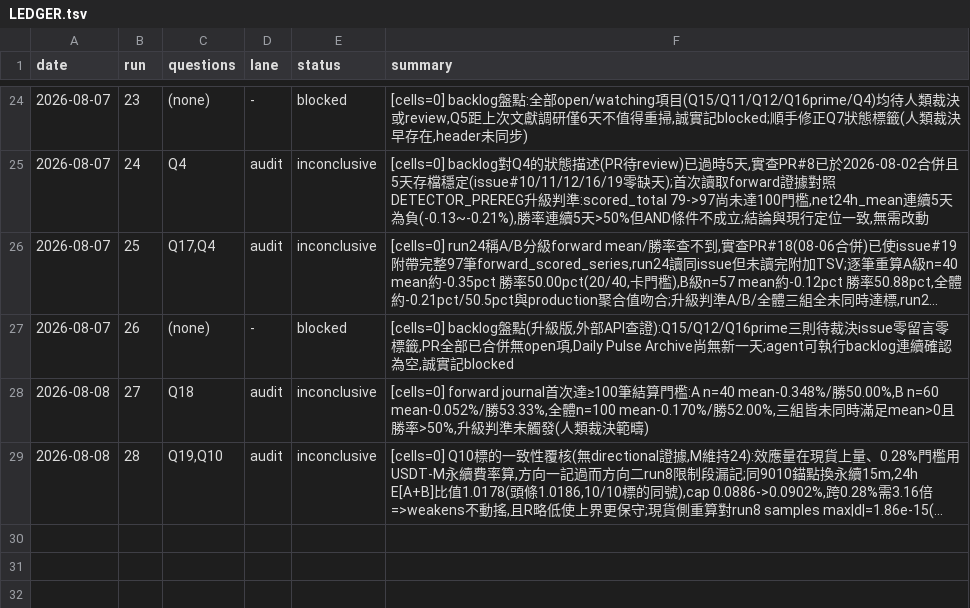
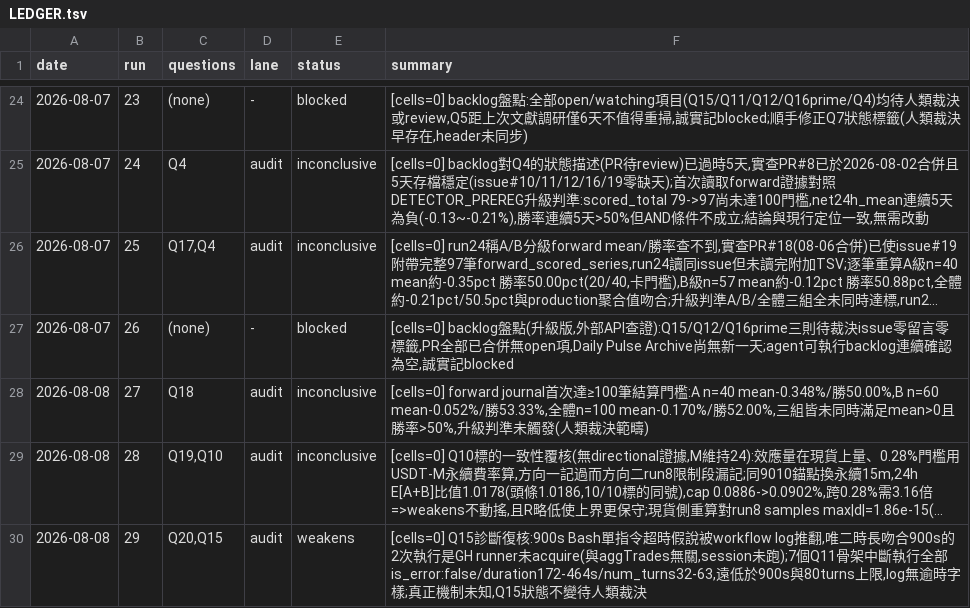
Before and after one commit to lineage8025/pump-radar, a TSV file: research/LEDGER.tsv, drawn as a sheet; only a part is shown, gaps mark what is left out; long unchanged cells end in …; the diff names each change by its address in the sheet, - before the commit and + after, or states it on an @@ line.

```diff
--- a/research/LEDGER.tsv
+++ b/research/LEDGER.tsv
+row 30: 2026-08-08 | 29 | Q20,Q15 | audit | weakens | [cells=0] Q15診斷復核:900s Bash單指令超時假說被workflow log推翻,唯二時長吻合900s的2次執行是GH runner未acquire(與aggTrades無關,session未跑);7個Q11骨架中斷執行全部is_error:false/duration172-464s/num_turns32-63,遠低於900s與80turns上限,log無逾時字樣;真正機制未知,Q15狀態不變待人類裁決
```
Also changed, not shown: 2 other files.
